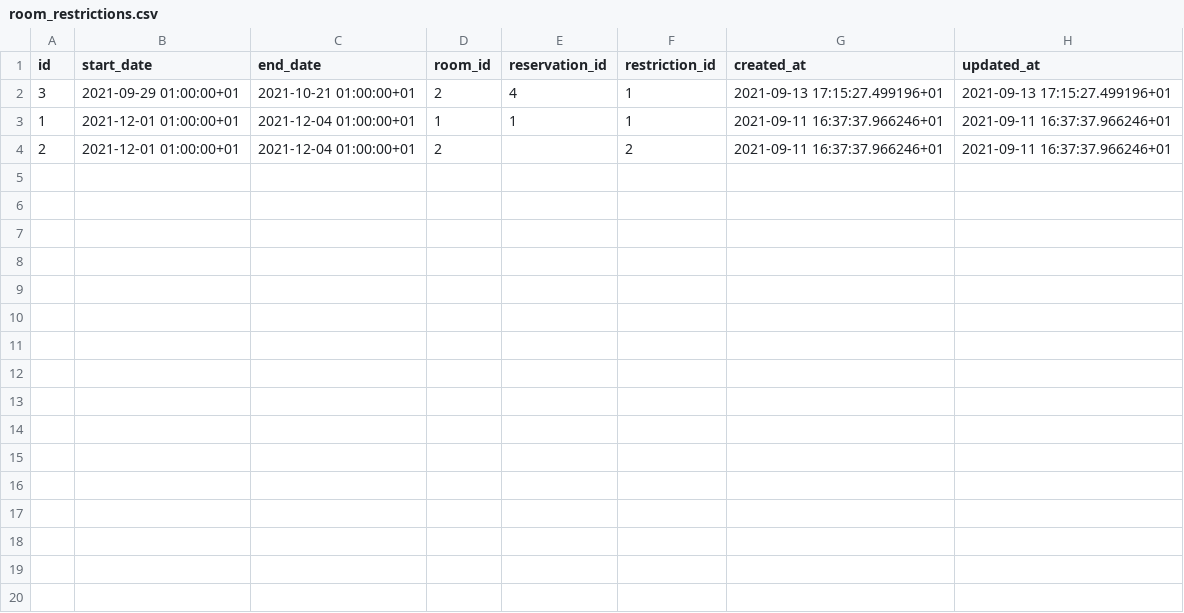
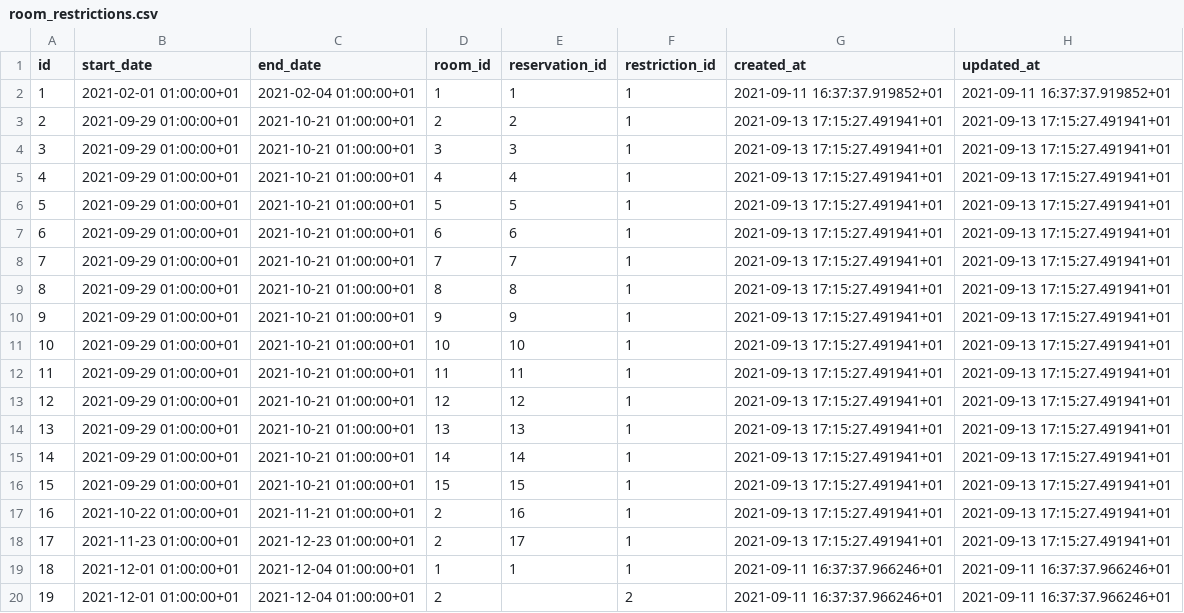
Before and after one commit to chingsley/bookings, a CSV file: db/seed/room_restrictions.csv, drawn as a sheet.

Commit message:
- Display reservations and restrictions on admin calendar page

```diff
--- a/db/seed/room_restrictions.csv
+++ b/db/seed/room_restrictions.csv
@@ -1,4 +1,20 @@
 "id","start_date","end_date","room_id","reservation_id","restriction_id","created_at","updated_at"
-3,"2021-09-29 01:00:00+01","2021-10-21 01:00:00+01",2,4,1,"2021-09-13 17:15:27.499196+01","2021-09-13 17:15:27.499196+01"
-1,"2021-12-01 01:00:00+01","2021-12-04 01:00:00+01",1,1,1,"2021-09-11 16:37:37.966246+01","2021-09-11 16:37:37.966246+01"
-2,"2021-12-01 01:00:00+01","2021-12-04 01:00:00+01",2,,2,"2021-09-11 16:37:37.966246+01","2021-09-11 16:37:37.966246+01"
+1,"2021-02-01 01:00:00+01","2021-02-04 01:00:00+01",1,1,1,"2021-09-11 16:37:37.919852+01","2021-09-11 16:37:37.919852+01"
+2,"2021-09-29 01:00:00+01","2021-10-21 01:00:00+01",2,2,1,"2021-09-13 17:15:27.491941+01","2021-09-13 17:15:27.491941+01"
+3,"2021-09-29 01:00:00+01","2021-10-21 01:00:00+01",3,3,1,"2021-09-13 17:15:27.491941+01","2021-09-13 17:15:27.491941+01"
+4,"2021-09-29 01:00:00+01","2021-10-21 01:00:00+01",4,4,1,"2021-09-13 17:15:27.491941+01","2021-09-13 17:15:27.491941+01"
+5,"2021-09-29 01:00:00+01","2021-10-21 01:00:00+01",5,5,1,"2021-09-13 17:15:27.491941+01","2021-09-13 17:15:27.491941+01"
+6,"2021-09-29 01:00:00+01","2021-10-21 01:00:00+01",6,6,1,"2021-09-13 17:15:27.491941+01","2021-09-13 17:15:27.491941+01"
+7,"2021-09-29 01:00:00+01","2021-10-21 01:00:00+01",7,7,1,"2021-09-13 17:15:27.491941+01","2021-09-13 17:15:27.491941+01"
+8,"2021-09-29 01:00:00+01","2021-10-21 01:00:00+01",8,8,1,"2021-09-13 17:15:27.491941+01","2021-09-13 17:15:27.491941+01"
+9,"2021-09-29 01:00:00+01","2021-10-21 01:00:00+01",9,9,1,"2021-09-13 17:15:27.491941+01","2021-09-13 17:15:27.491941+01"
+10,"2021-09-29 01:00:00+01","2021-10-21 01:00:00+01",10,10,1,"2021-09-13 17:15:27.491941+01","2021-09-13 17:15:27.491941+01"
+11,"2021-09-29 01:00:00+01","2021-10-21 01:00:00+01",11,11,1,"2021-09-13 17:15:27.491941+01","2021-09-13 17:15:27.491941+01"
+12,"2021-09-29 01:00:00+01","2021-10-21 01:00:00+01",12,12,1,"2021-09-13 17:15:27.491941+01","2021-09-13 17:15:27.491941+01"
+13,"2021-09-29 01:00:00+01","2021-10-21 01:00:00+01",13,13,1,"2021-09-13 17:15:27.491941+01","2021-09-13 17:15:27.491941+01"
+14,"2021-09-29 01:00:00+01","2021-10-21 01:00:00+01",14,14,1,"2021-09-13 17:15:27.491941+01","2021-09-13 17:15:27.491941+01"
+15,"2021-09-29 01:00:00+01","2021-10-21 01:00:00+01",15,15,1,"2021-09-13 17:15:27.491941+01","2021-09-13 17:15:27.491941+01"
+16,"2021-10-22 01:00:00+01","2021-11-21 01:00:00+01",2,16,1,"2021-09-13 17:15:27.491941+01","2021-09-13 17:15:27.491941+01"
+17,"2021-11-23 01:00:00+01","2021-12-23 01:00:00+01",2,17,1,"2021-09-13 17:15:27.491941+01","2021-09-13 17:15:27.491941+01"
+18,"2021-12-01 01:00:00+01","2021-12-04 01:00:00+01",1,1,1,"2021-09-11 16:37:37.966246+01","2021-09-11 16:37:37.966246+01"
+19,"2021-12-01 01:00:00+01","2021-12-04 01:00:00+01",2,,2,"2021-09-11 16:37:37.966246+01","2021-09-11 16:37:37.966246+01"
```
Also changed, not shown: db/seed/reservations.csv, 7 other files.
